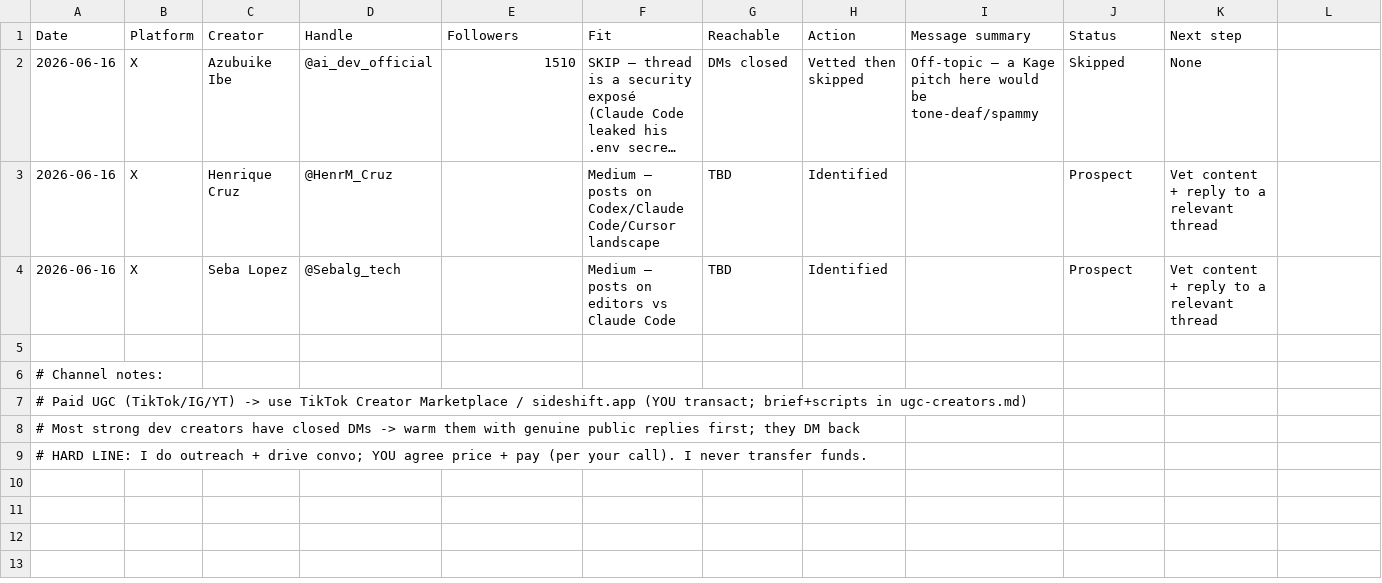
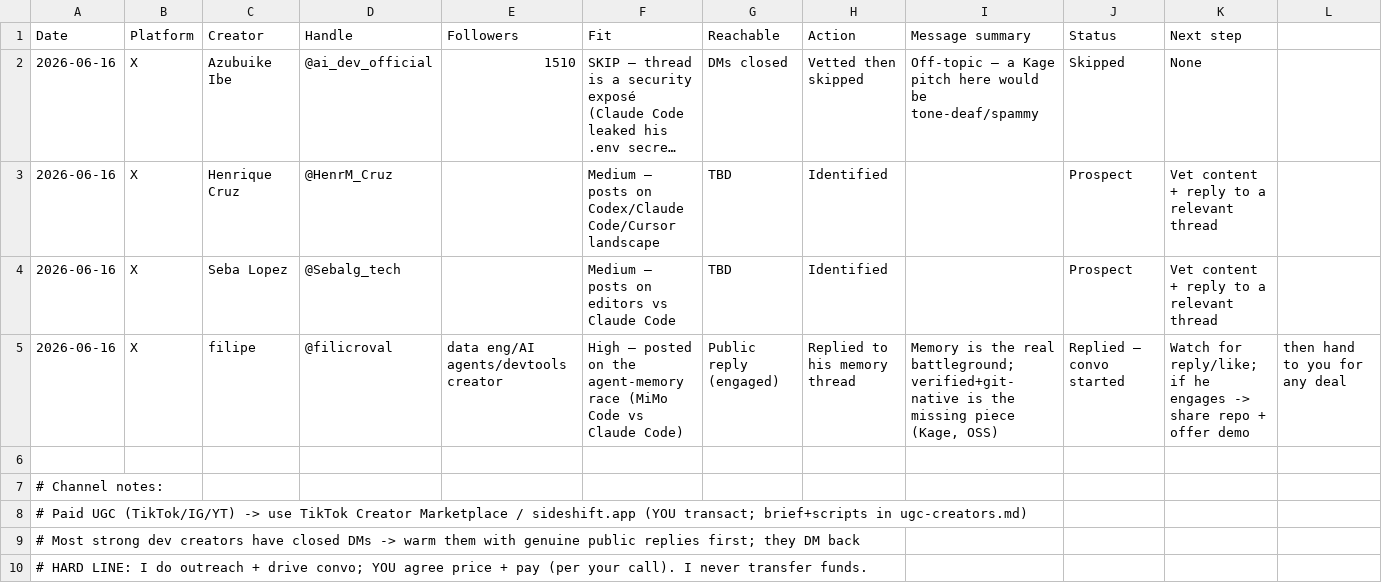
Before and after one commit to kage-core/Kage, a CSV file: launch/outreach-tracker.csv, drawn as a sheet; long unchanged cells end in ….

```diff
--- a/launch/outreach-tracker.csv
+++ b/launch/outreach-tracker.csv
@@ -4,2 +4,3 @@ Date,Platform,Creator,Handle,Followers,Fit,Reachable,Action,Message summary,Stat
 2026-06-16,X,Seba Lopez,@Sebalg_tech,,Medium — posts on editors vs Claude Code,TBD,Identified,,Prospect,Vet content + reply to a relevant thread
+2026-06-16,X,filipe,@filicroval,"data eng/AI agents/devtools creator",High — posted on the agent-memory race (MiMo Code vs Claude Code),Public reply (engaged),Replied to his memory thread,"Memory is the real battleground; verified+git-native is the missing piece (Kage, OSS)",Replied — convo started,Watch for reply/like; if he engages -> share repo + offer demo, then hand to you for any deal
 ,,,,,,,,,,
```
